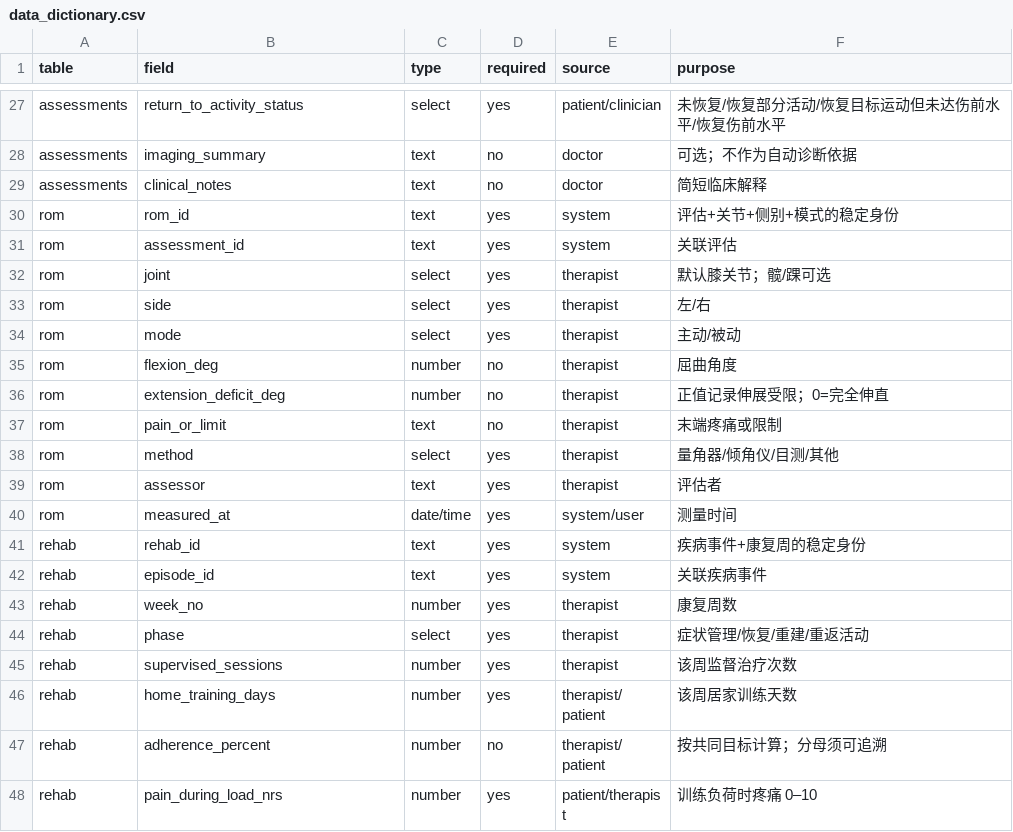
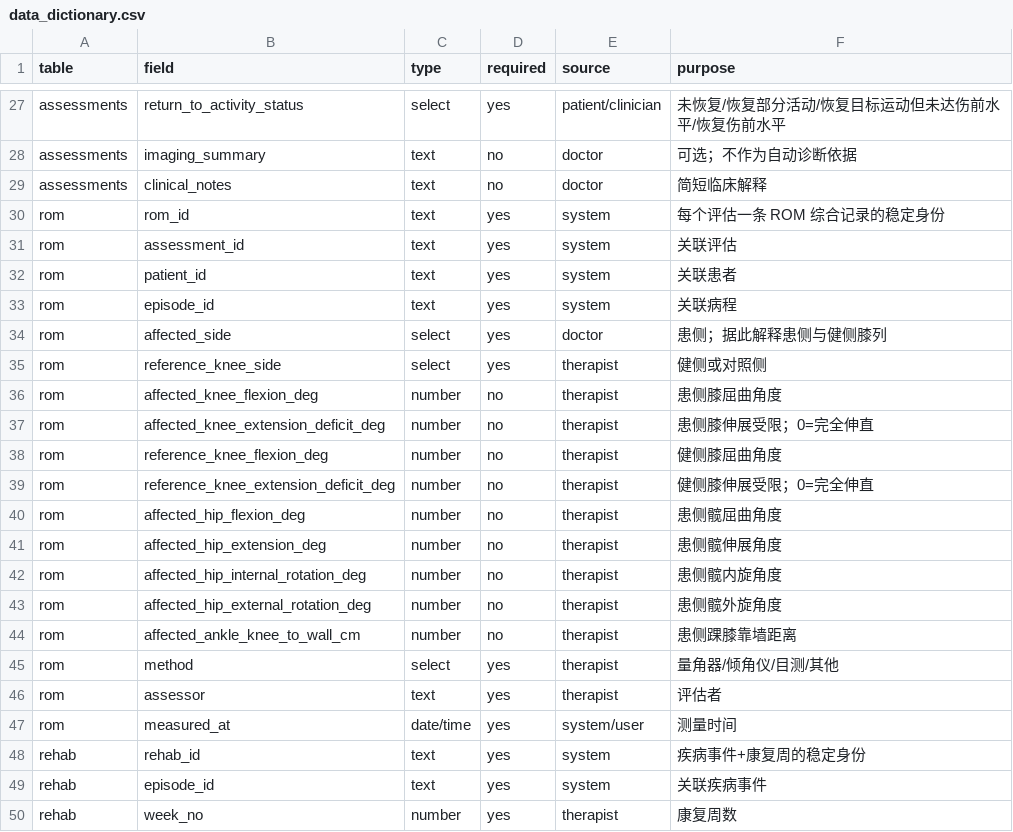
Before and after one commit to zruihua804/patellar-tendinopathy-calculator, a CSV file: data_dictionary.csv, drawn as a sheet; only a part is shown, gaps mark what is left out; the shorter side is filled out with more unchanged rows; the diff covers the shown part only.

```diff
--- a/data_dictionary.csv
+++ b/data_dictionary.csv
@@ -29,10 +29,17 @@ assessments,imaging_summary,text,no,doctor,可选；不作为自动诊断依据
 assessments,clinical_notes,text,no,doctor,简短临床解释
-rom,rom_id,text,yes,system,评估+关节+侧别+模式的稳定身份
+rom,rom_id,text,yes,system,每个评估一条 ROM 综合记录的稳定身份
 rom,assessment_id,text,yes,system,关联评估
-rom,joint,select,yes,therapist,默认膝关节；髋/踝可选
-rom,side,select,yes,therapist,左/右
-rom,mode,select,yes,therapist,主动/被动
-rom,flexion_deg,number,no,therapist,屈曲角度
-rom,extension_deficit_deg,number,no,therapist,正值记录伸展受限；0=完全伸直
-rom,pain_or_limit,text,no,therapist,末端疼痛或限制
+rom,patient_id,text,yes,system,关联患者
+rom,episode_id,text,yes,system,关联病程
+rom,affected_side,select,yes,doctor,患侧；据此解释患侧与健侧膝列
+rom,reference_knee_side,select,yes,therapist,健侧或对照侧
+rom,affected_knee_flexion_deg,number,no,therapist,患侧膝屈曲角度
+rom,affected_knee_extension_deficit_deg,number,no,therapist,患侧膝伸展受限；0=完全伸直
+rom,reference_knee_flexion_deg,number,no,therapist,健侧膝屈曲角度
+rom,reference_knee_extension_deficit_deg,number,no,therapist,健侧膝伸展受限；0=完全伸直
+rom,affected_hip_flexion_deg,number,no,therapist,患侧髋屈曲角度
+rom,affected_hip_extension_deg,number,no,therapist,患侧髋伸展角度
+rom,affected_hip_internal_rotation_deg,number,no,therapist,患侧髋内旋角度
+rom,affected_hip_external_rotation_deg,number,no,therapist,患侧髋外旋角度
+rom,affected_ankle_knee_to_wall_cm,number,no,therapist,患侧踝膝靠墙距离
 rom,method,select,yes,therapist,量角器/倾角仪/目测/其他
```
Also changed, not shown: 9 added rows, 4 removed rows and 9 edited cells elsewhere in this file, 9 other files.
